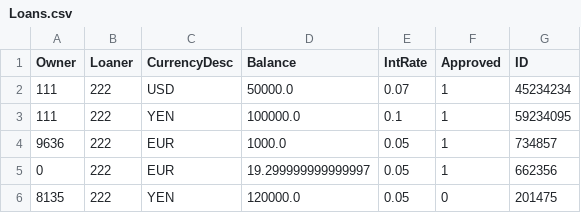
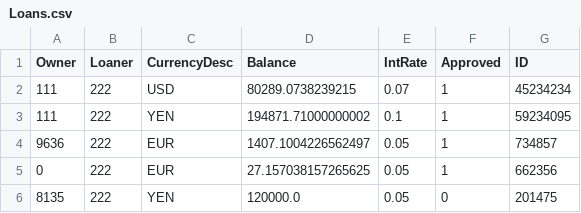
Before and after one commit to tsbraun1891/611FinalProject, a CSV file: data/Loans.csv, drawn as a sheet.

```diff
--- a/data/Loans.csv
+++ b/data/Loans.csv
@@ -1,6 +1,6 @@
 Owner,Loaner,CurrencyDesc,Balance,IntRate,Approved,ID
-111,222,USD,50000.0,0.07,1,45234234
-111,222,YEN,100000.0,0.1,1,59234095
-9636,222,EUR,1000.0,0.05,1,734857
-0,222,EUR,19.299999999999997,0.05,1,662356
+111,222,USD,80289.0738239215,0.07,1,45234234
+111,222,YEN,194871.71000000002,0.1,1,59234095
+9636,222,EUR,1407.1004226562497,0.05,1,734857
+0,222,EUR,27.157038157265625,0.05,1,662356
 8135,222,YEN,120000.0,0.05,0,201475
```
Also changed, not shown: data/Accounts.csv, data/Accounts_old.csv, 6 other files.
